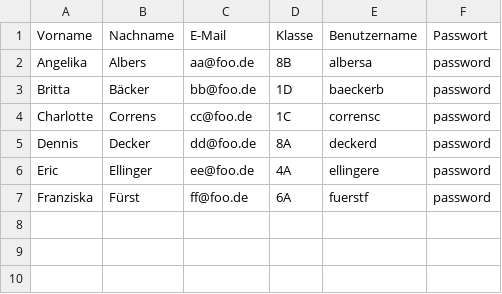
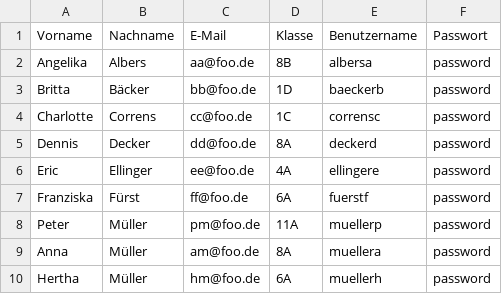
Before and after one commit to dfglfa/parents-conference, a CSV file: templates/students.csv, drawn as a sheet; the diff names each change by its address in the sheet, - before the commit and + after, or states it on an @@ line.

```diff
--- a/templates/students.csv
+++ b/templates/students.csv
+row 8: Peter | Müller | pm@foo.de | 11A | muellerp | password
+row 9: Anna | Müller | am@foo.de | 8A | muellera | password
+row 10: Hertha | Müller | hm@foo.de | 6A | muellerh | password
```
Also changed, not shown: 8 other files.
